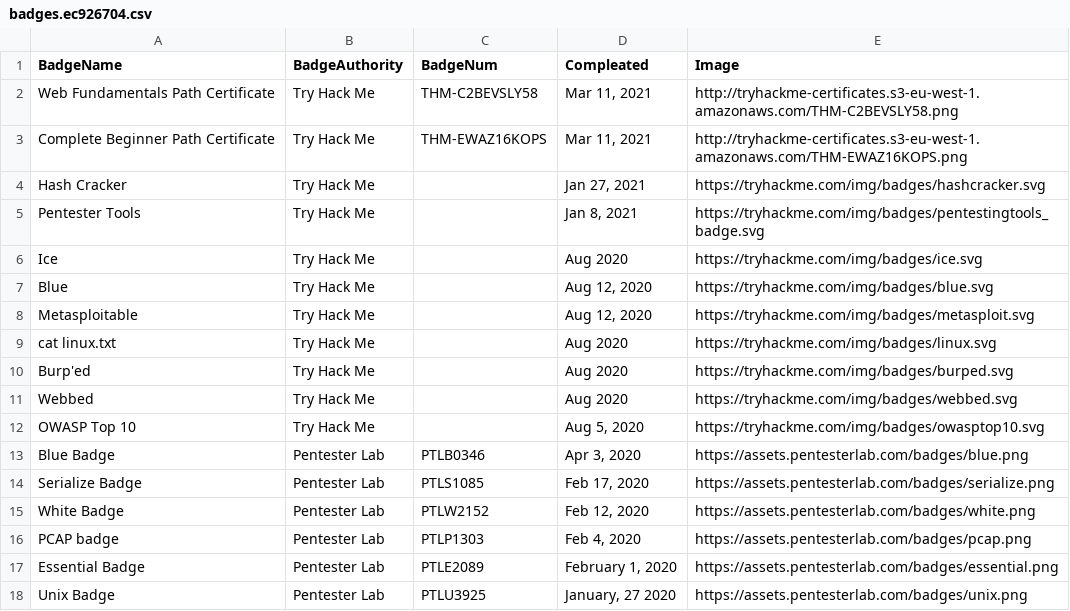
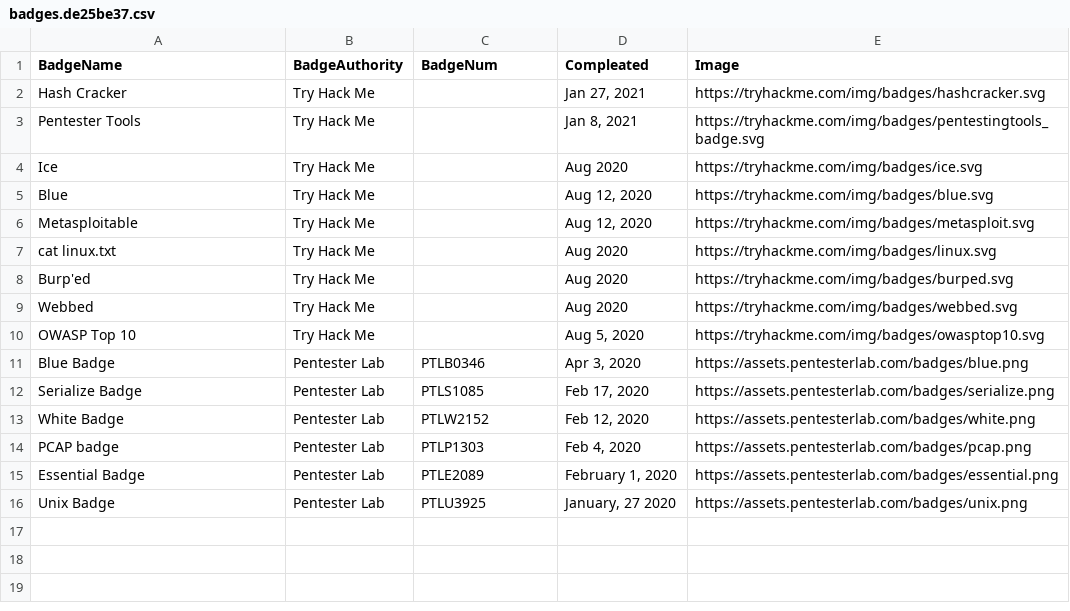
Before and after one commit to caffiendkitten/caffiendkitten.github.io, a CSV file: static/media/badges.de25be37.csv (was static/media/badges.ec926704.csv), drawn as a sheet.

```diff
--- a/static/media/badges.ec926704.csv
+++ b/static/media/badges.de25be37.csv
@@ -1,4 +1,2 @@
 BadgeName,BadgeAuthority,BadgeNum,Compleated,Image
-Web Fundamentals Path Certificate,Try Hack Me,THM-C2BEVSLY58,"Mar 11, 2021",http://tryhackme-certificates.s3-eu-west-1.amazonaws.com/THM-C2BEVSLY58.png
-Complete Beginner Path Certificate,Try Hack Me,THM-EWAZ16KOPS,"Mar 11, 2021",http://tryhackme-certificates.s3-eu-west-1.amazonaws.com/THM-EWAZ16KOPS.png
 Hash Cracker,Try Hack Me,,"Jan 27, 2021",https://tryhackme.com/img/badges/hashcracker.svg
```
Also changed, not shown: 14 other files.
